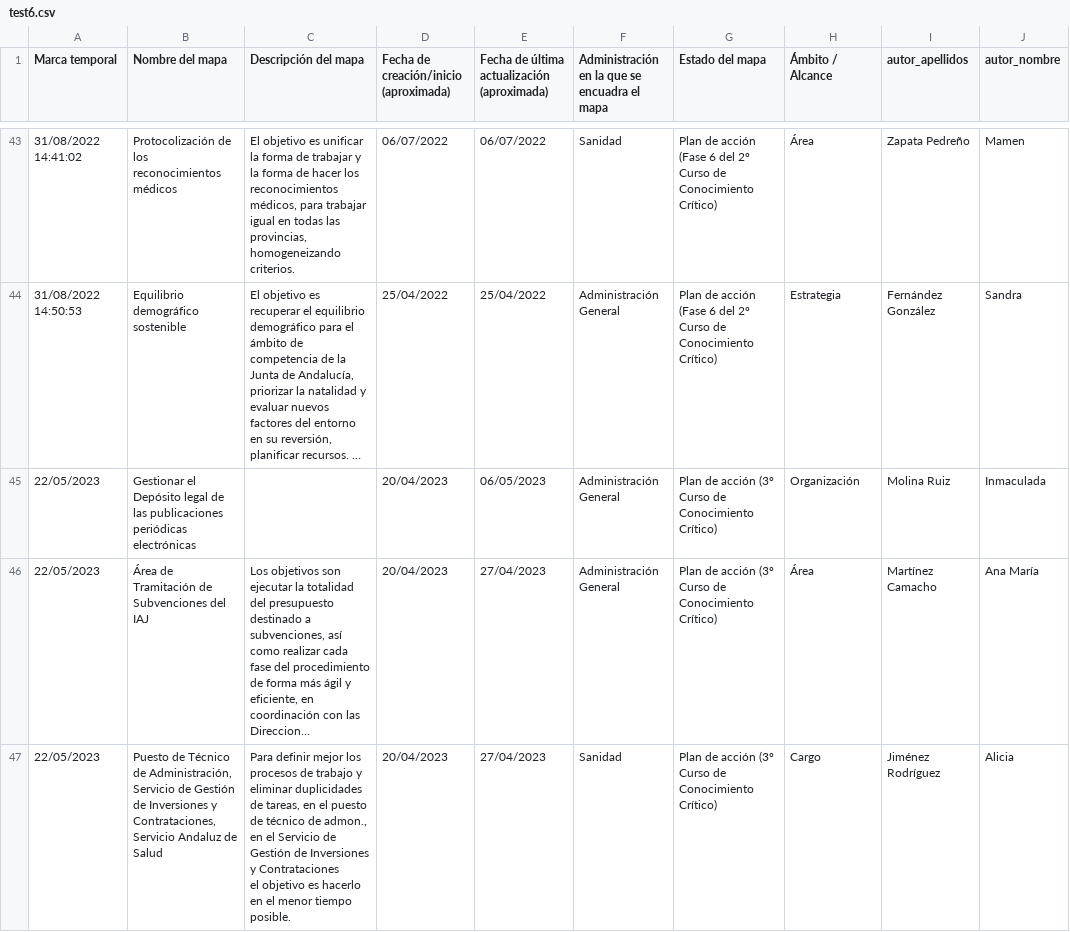
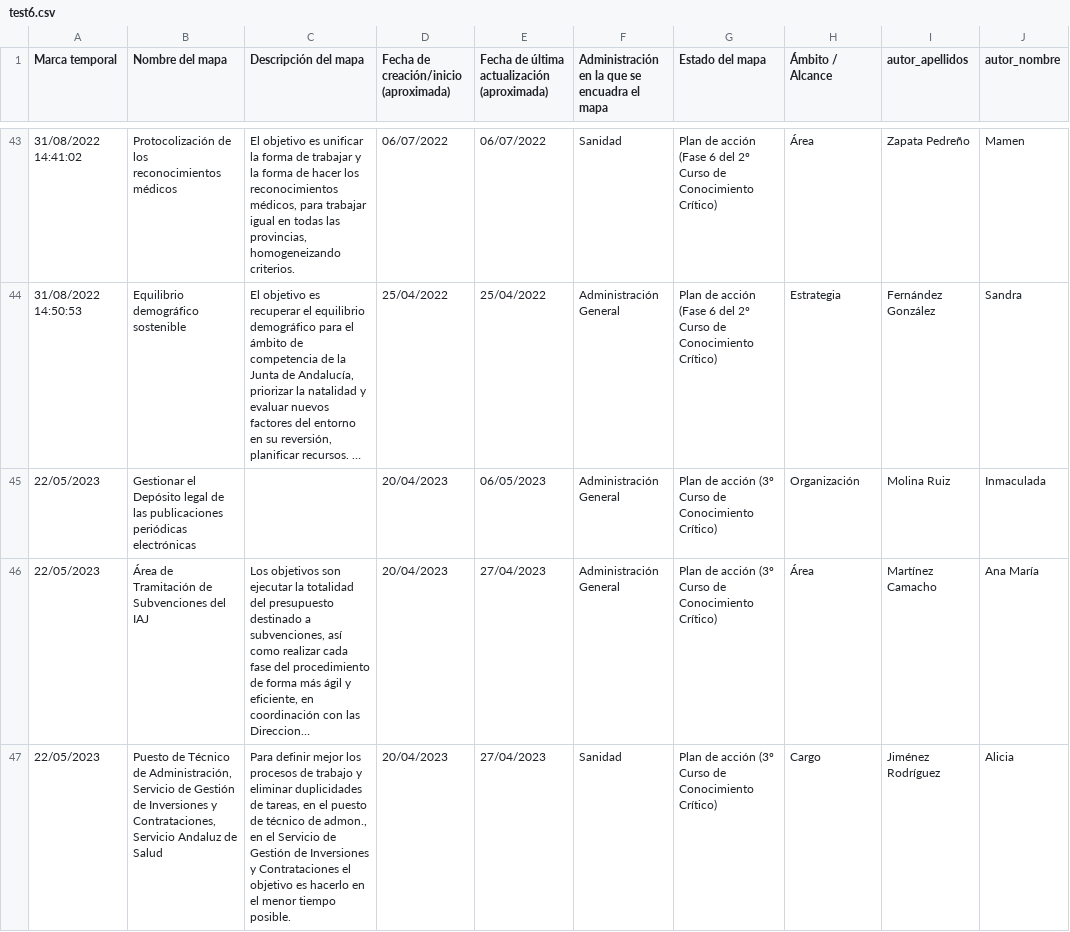
Before and after one commit to PedroBlanco/atlas-static-2, a CSV file: test6.csv, drawn as a sheet; only a part is shown, gaps mark what is left out; long unchanged cells end in …; the diff covers the shown part only; the diff names each change by its address in the sheet, - before the commit and + after, or states it on an @@ line.

Commit message:
feat: Actualizo archivo de mapas (no el atlas)
- Centro de trabajo identificado.
- Arreglo problema con el CSV (comillas y líneas nuevas).

```diff
--- a/test6.csv
+++ b/test6.csv
-C47 (Descripción del mapa): …tiempo posible.
+C47 (Descripción del mapa): …tiempo posible.
```
Also changed, not shown: 3 edited cells elsewhere in this file.
